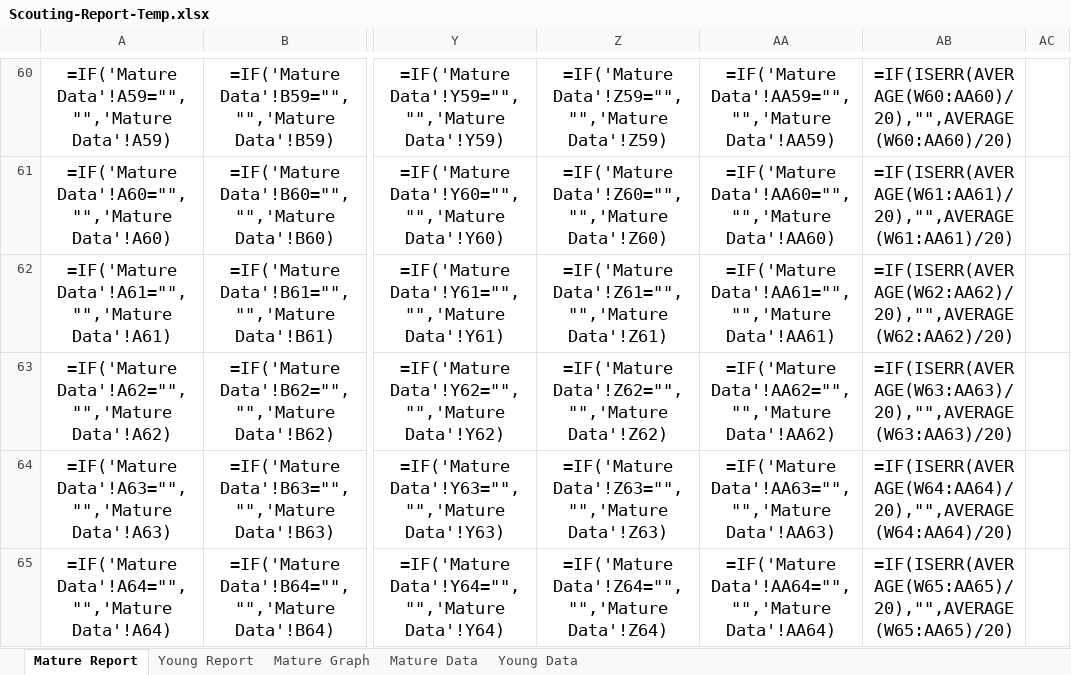
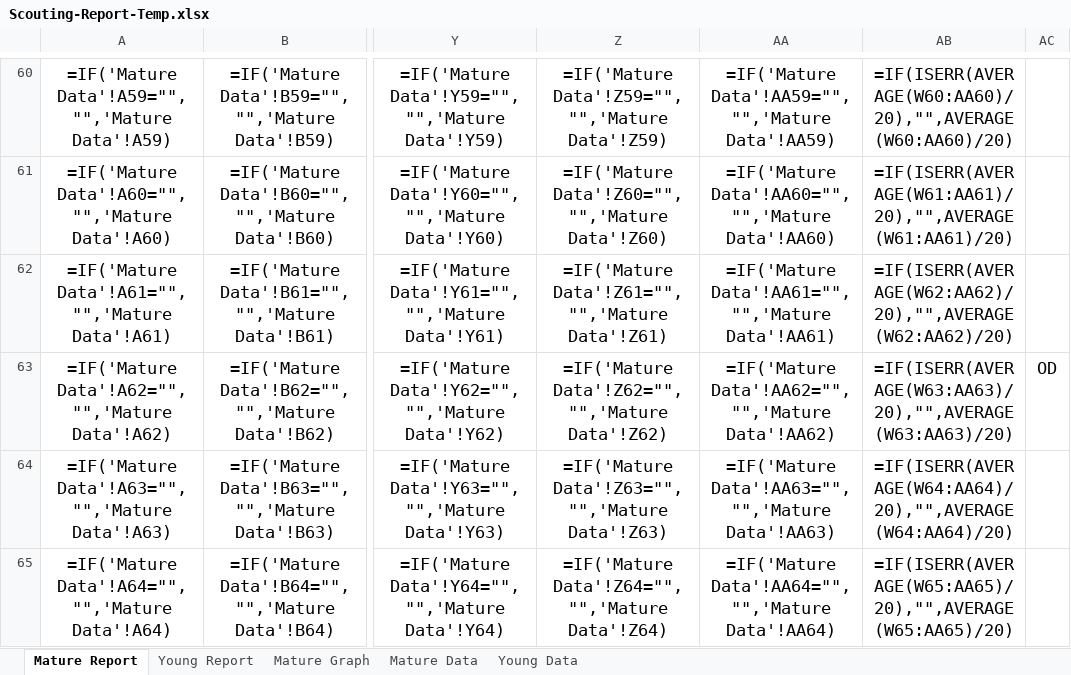
Before and after one commit to crushendo/reporting, an Excel workbook: reporting/scoutapp/utils/Scouting-Report-Temp.xlsx, sheet Mature Report, drawn as a sheet; only a part is shown, gaps mark what is left out; values as stored, in another font and other column widths than the file's, no borders; formulas without a stored value are shown as written; conditional formats not drawn; the diff covers the shown part only; the diff names each change by its address in the sheet, - before the commit and + after, or states it on an @@ line.

Commit message:
Spray report update, celery

```diff
--- a/reporting/scoutapp/utils/Scouting-Report-Temp.xlsx (sheet Mature Report)
+++ b/reporting/scoutapp/utils/Scouting-Report-Temp.xlsx (sheet Mature Report)
-AC63: (empty)
+AC63: OD
```
Also changed, not shown: 10 edited cells elsewhere in this sheet, sheet Mature Data, sheet Young Data, 22 other files.
